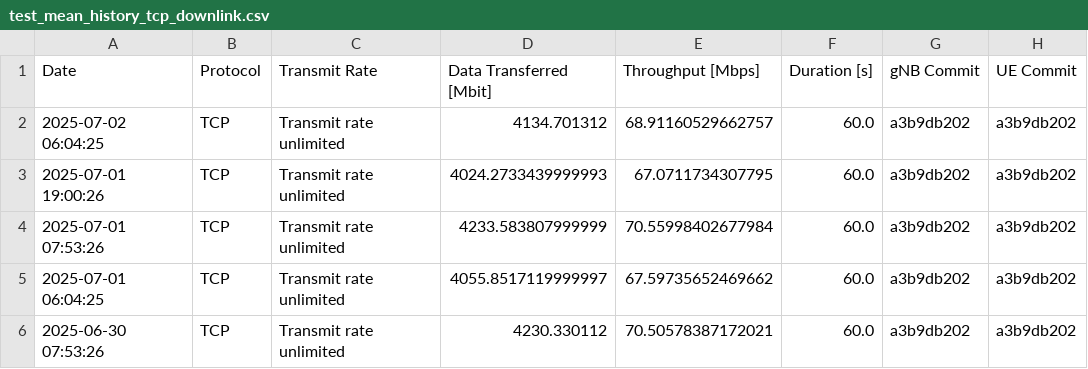
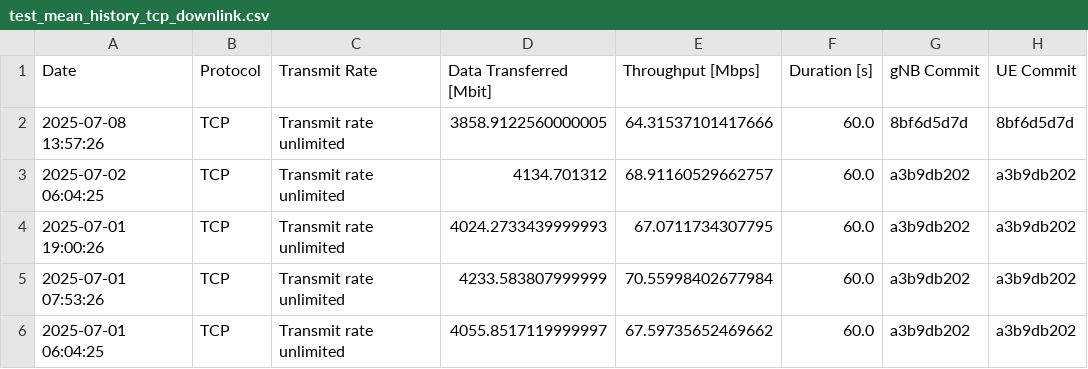
Before and after one commit to open-5g/openrangym, a CSV file: assets/test-history/test_mean_history_tcp_downlink.csv, drawn as a sheet; only a part is shown; the shorter side is filled out with more unchanged rows; the diff names each change by its address in the sheet, - before the commit and + after, or states it on an @@ line.

```diff
--- a/assets/test-history/test_mean_history_tcp_downlink.csv
+++ b/assets/test-history/test_mean_history_tcp_downlink.csv
+row 2: 2025-07-08 13:57:26 | TCP | Transmit rate unlimited | 3858.9122560000005 | 64.31537101417666 | 60.0 | 8bf6d5d7d | 8bf6d5d7d
```
Also changed, not shown: assets/test-history/test_mean_history_tcp_uplink.csv, 1 other file.
